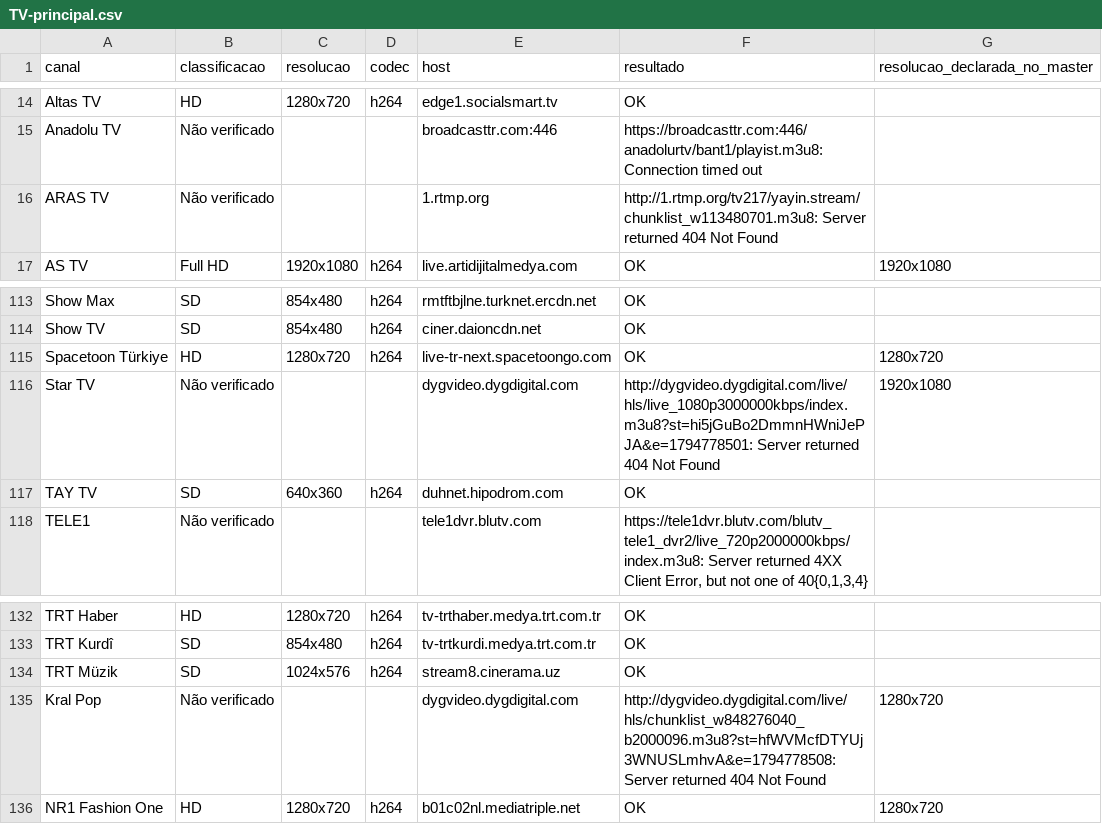
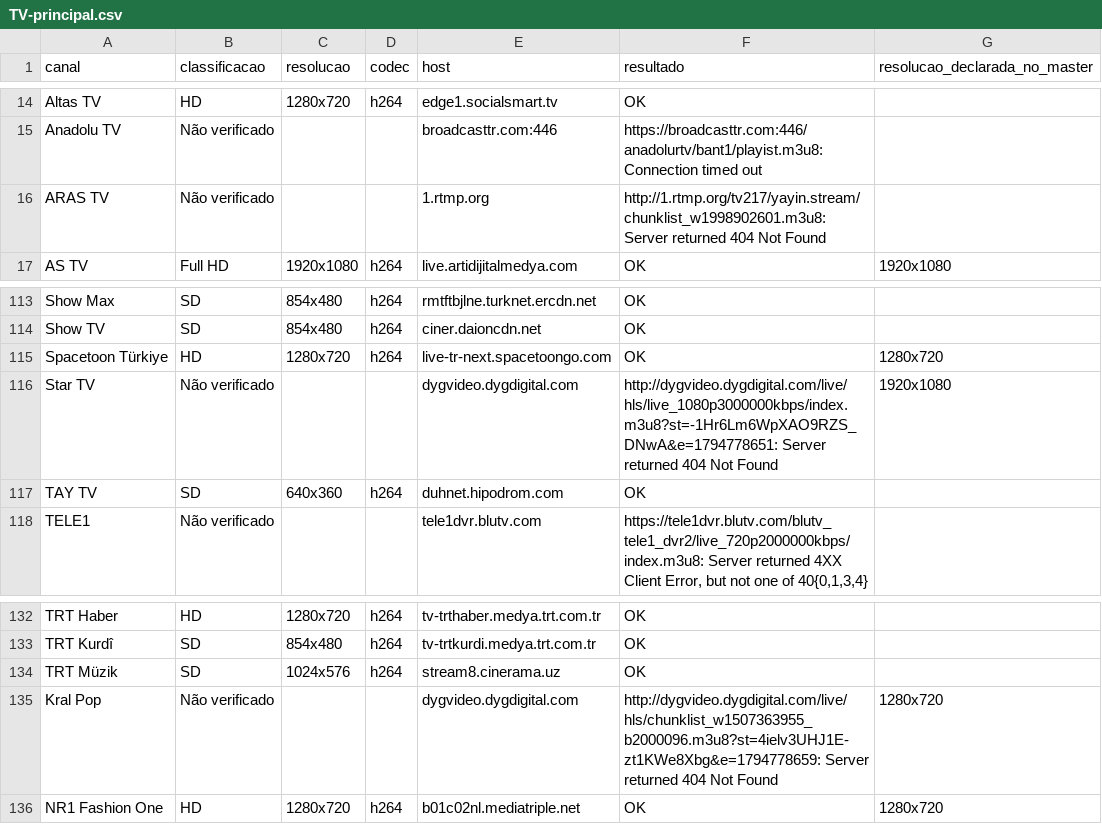
Before and after one commit to woodyytalo/playlist.canais.turcos, a CSV file: relatorio-qualidade/TV-principal.csv, drawn as a sheet; only a part is shown, gaps mark what is left out.

```diff
--- a/relatorio-qualidade/TV-principal.csv
+++ b/relatorio-qualidade/TV-principal.csv
@@ -15,3 +15,3 @@ Altas TV,HD,1280x720,h264,edge1.socialsmart.tv,OK,
 Anadolu TV,Não verificado,,,broadcasttr.com:446,https://broadcasttr.com:446/anadolurtv/bant1/playist.m3u8: Connection timed out,
-ARAS TV,Não verificado,,,1.rtmp.org,http://1.rtmp.org/tv217/yayin.stream/chunklist_w113480701.m3u8: Server returned 404 Not Found,
+ARAS TV,Não verificado,,,1.rtmp.org,http://1.rtmp.org/tv217/yayin.stream/chunklist_w1998902601.m3u8: Server returned 404 Not Found,
 AS TV,Full HD,1920x1080,h264,live.artidijitalmedya.com,OK,1920x1080
@@ -115,3 +115,3 @@ Show TV,SD,854x480,h264,ciner.daioncdn.net,OK,
 Spacetoon Türkiye,HD,1280x720,h264,live-tr-next.spacetoongo.com,OK,1280x720
-Star TV,Não verificado,,,dygvideo.dygdigital.com,http://dygvideo.dygdigital.com/live/hls/live_1080p3000000kbps/index.m3u8?st=hi5jGuBo2DmmnHWniJePJA&e=1794778501: Server returned 404 Not Found,1920x1080
+Star TV,Não verificado,,,dygvideo.dygdigital.com,http://dygvideo.dygdigital.com/live/hls/live_1080p3000000kbps/index.m3u8?st=-1Hr6Lm6WpXAO9RZS_DNwA&e=1794778651: Server returned 404 Not Found,1920x1080
 TAY TV,SD,640x360,h264,duhnet.hipodrom.com,OK,
@@ -134,3 +134,3 @@ TRT Kurdî,SD,854x480,h264,tv-trtkurdi.medya.trt.com.tr,OK,
 TRT Müzik,SD,1024x576,h264,stream8.cinerama.uz,OK,
-Kral Pop,Não verificado,,,dygvideo.dygdigital.com,http://dygvideo.dygdigital.com/live/hls/chunklist_w848276040_b2000096.m3u8?st=hfWVMcfDTYUj3WNUSLmhvA&e=1794778508: Server returned 404 Not Found,1280x720
+Kral Pop,Não verificado,,,dygvideo.dygdigital.com,http://dygvideo.dygdigital.com/live/hls/chunklist_w1507363955_b2000096.m3u8?st=4ielv3UHJ1E-zt1KWe8Xbg&e=1794778659: Server returned 404 Not Found,1280x720
 NR1 Fashion One,HD,1280x720,h264,b01c02nl.mediatriple.net,OK,1280x720
```
Also changed, not shown: 2 other files.
